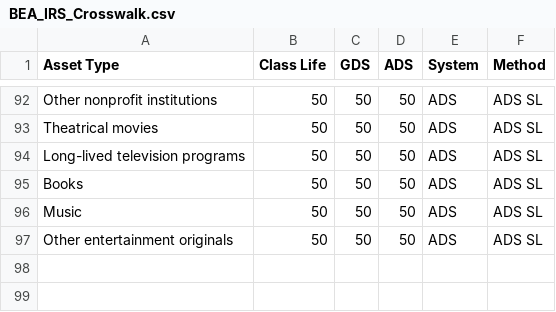
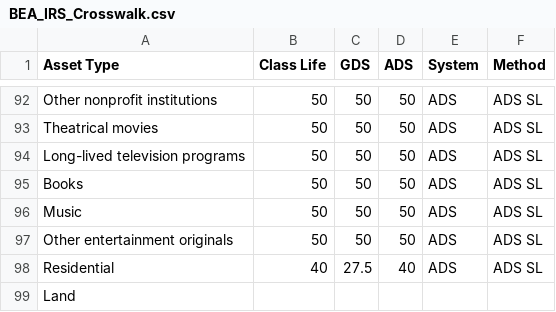
Before and after one commit to PSLmodels/Cost-of-Capital-Calculator, a CSV file: btax/data/depreciation_rates/BEA_IRS_Crosswalk.csv, drawn as a sheet; only a part is shown, gaps mark what is left out; the diff names each change by its address in the sheet, - before the commit and + after, or states it on an @@ line.

Commit message:
land and inventories included in asset table

```diff
--- a/btax/data/depreciation_rates/BEA_IRS_Crosswalk.csv
+++ b/btax/data/depreciation_rates/BEA_IRS_Crosswalk.csv
+row 98: Residential | 40 | 27.5 | 40 | ADS | ADS SL
+row 99: Land
```
Also changed, not shown: 4 other files.
